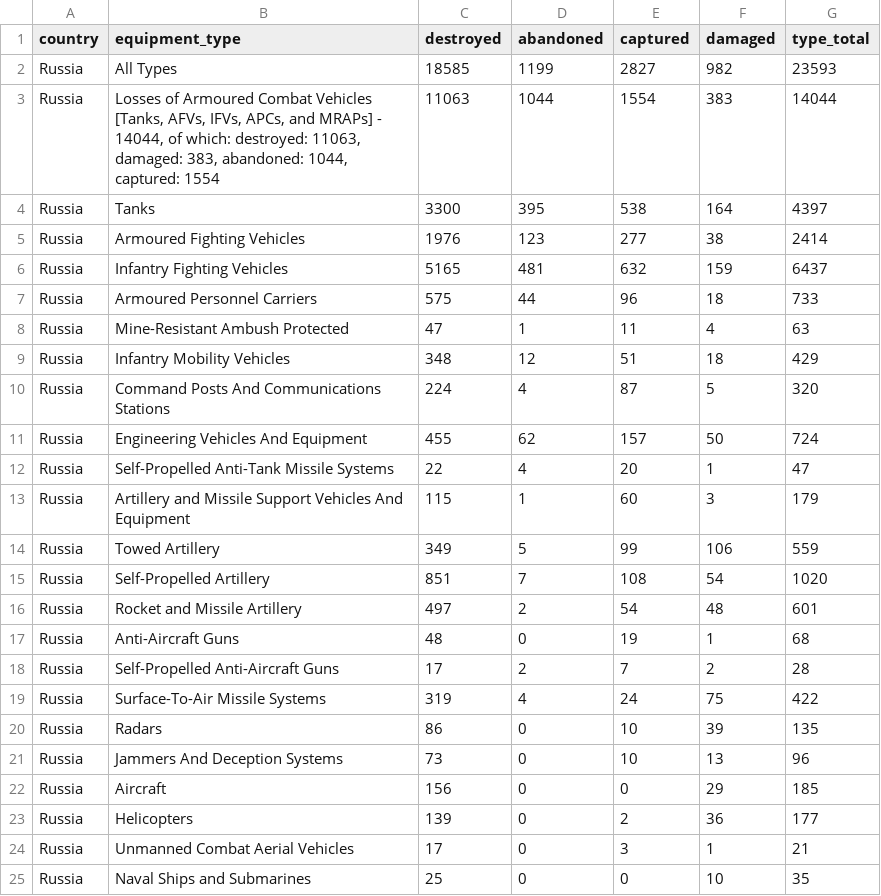
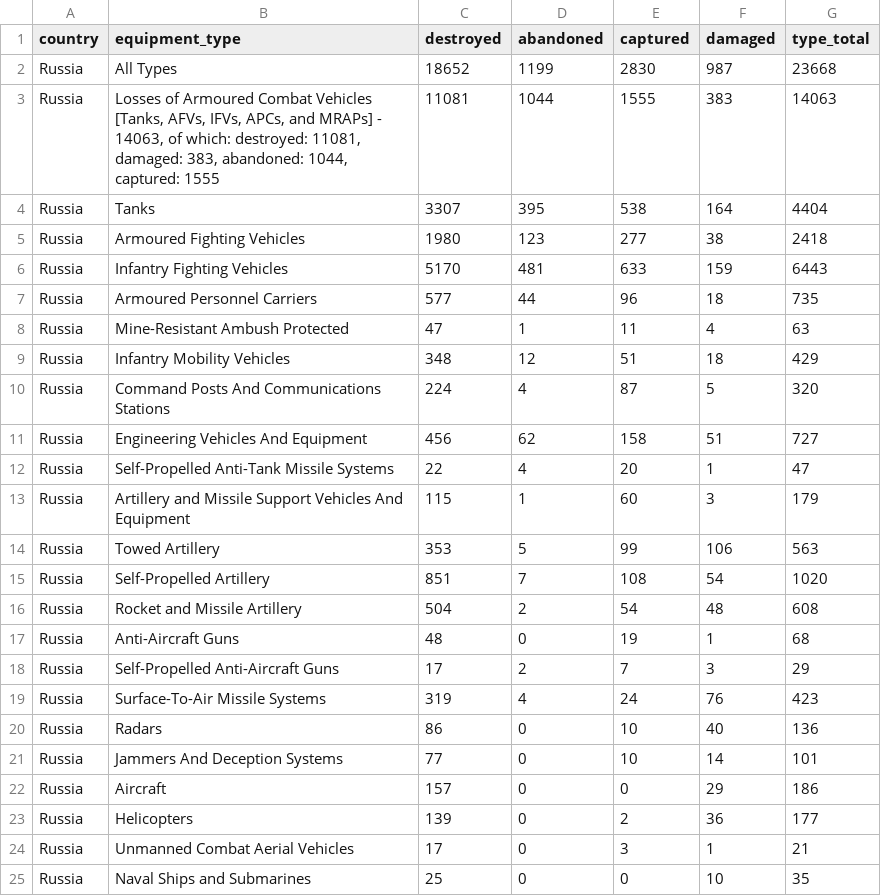
Before and after one commit to KuleRucket/scrape_oryx, a CSV file: outputfiles/totals_by_type.csv, drawn as a sheet; only a part is shown; the diff covers the shown part only.

```diff
--- a/outputfiles/totals_by_type.csv
+++ b/outputfiles/totals_by_type.csv
@@ -1,8 +1,8 @@
 country,equipment_type,destroyed,abandoned,captured,damaged,type_total
-Russia,All Types,18585,1199,2827,982,23593
-Russia,"Losses of Armoured Combat Vehicles [Tanks, AFVs, IFVs, APCs, and MRAPs] - 14044, of which: destroyed: 11063, damaged: 383, abandoned: 1044, captured: 1554",11063,1044,1554,383,14044
-Russia,Tanks,3300,395,538,164,4397
-Russia,Armoured Fighting Vehicles,1976,123,277,38,2414
-Russia,Infantry Fighting Vehicles,5165,481,632,159,6437
-Russia,Armoured Personnel Carriers,575,44,96,18,733
+Russia,All Types,18652,1199,2830,987,23668
+Russia,"Losses of Armoured Combat Vehicles [Tanks, AFVs, IFVs, APCs, and MRAPs] - 14063, of which: destroyed: 11081, damaged: 383, abandoned: 1044, captured: 1555",11081,1044,1555,383,14063
+Russia,Tanks,3307,395,538,164,4404
+Russia,Armoured Fighting Vehicles,1980,123,277,38,2418
+Russia,Infantry Fighting Vehicles,5170,481,633,159,6443
+Russia,Armoured Personnel Carriers,577,44,96,18,735
 Russia,Mine-Resistant Ambush Protected,47,1,11,4,63
@@ -10,14 +10,14 @@ Russia,Infantry Mobility Vehicles,348,12,51,18,429
 Russia,Command Posts And Communications Stations,224,4,87,5,320
-Russia,Engineering Vehicles And Equipment,455,62,157,50,724
+Russia,Engineering Vehicles And Equipment,456,62,158,51,727
 Russia,Self-Propelled Anti-Tank Missile Systems,22,4,20,1,47
 Russia,Artillery and Missile Support Vehicles And Equipment,115,1,60,3,179
-Russia,Towed Artillery,349,5,99,106,559
+Russia,Towed Artillery,353,5,99,106,563
 Russia,Self-Propelled Artillery,851,7,108,54,1020
-Russia,Rocket and Missile Artillery,497,2,54,48,601
+Russia,Rocket and Missile Artillery,504,2,54,48,608
 Russia,Anti-Aircraft Guns,48,0,19,1,68
-Russia,Self-Propelled Anti-Aircraft Guns,17,2,7,2,28
-Russia,Surface-To-Air Missile Systems,319,4,24,75,422
-Russia,Radars,86,0,10,39,135
-Russia,Jammers And Deception Systems,73,0,10,13,96
-Russia,Aircraft,156,0,0,29,185
+Russia,Self-Propelled Anti-Aircraft Guns,17,2,7,3,29
+Russia,Surface-To-Air Missile Systems,319,4,24,76,423
+Russia,Radars,86,0,10,40,136
+Russia,Jammers And Deception Systems,77,0,10,14,101
+Russia,Aircraft,157,0,0,29,186
 Russia,Helicopters,139,0,2,36,177
```
Also changed, not shown: 3 added rows, 3 removed rows and 40 edited cells elsewhere in this file, inputfiles/daily_count_baseline.csv, outputfiles/daily_count.csv, 3 other files.
